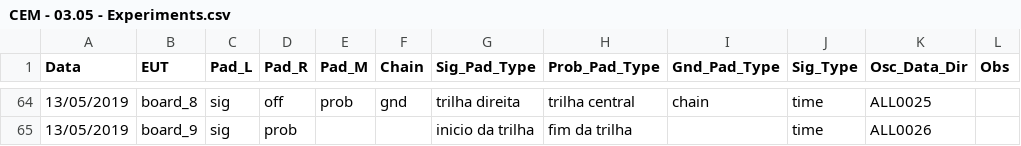
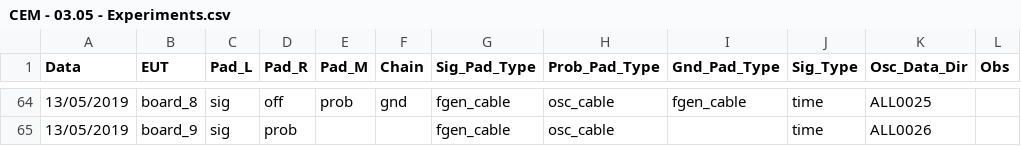
Before and after one commit to lsmanoel/CEM_2, a CSV file: CEM - 03.05 - Experiments.csv, drawn as a sheet; only a part is shown, gaps mark what is left out; the diff covers the shown part only.

```diff
--- a/CEM - 03.05 - Experiments.csv
+++ b/CEM - 03.05 - Experiments.csv
@@ -64,2 +64,2 @@ Data,EUT,Pad_L,Pad_R,Pad_M,Chain,Sig_Pad_Type,Prob_Pad_Type,Gnd_Pad_Type,Sig_Typ
-13/05/2019,board_8,sig,off,prob,gnd,trilha direita,trilha central,chain,time,ALL0025,
-13/05/2019,board_9,sig,prob,,,inicio da trilha,fim da trilha,,time,ALL0026,
+13/05/2019,board_8,sig,off,prob,gnd,fgen_cable,osc_cable,fgen_cable,time,ALL0025,
+13/05/2019,board_9,sig,prob,,,fgen_cable,osc_cable,,time,ALL0026,
```
Also changed, not shown: 133 edited cells elsewhere in this file, 2 other files.
